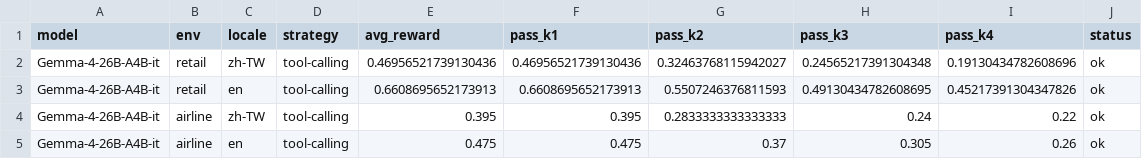
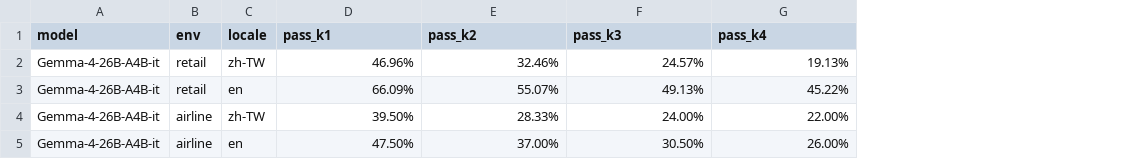
Before and after one commit to aaronwu901225main/tau-bench, a CSV file: results/Gemma-4-26B-A4B-it.csv, drawn as a sheet; removed rows and columns are numbered as before the commit, all else as after; the diff names each change by its address in the sheet, - before the commit and + after, or states it on an @@ line.

```diff
--- a/results/Gemma-4-26B-A4B-it.csv
+++ b/results/Gemma-4-26B-A4B-it.csv
-column D (strategy), rows 2-5: all tool-calling
-column E (avg_reward), rows 2-5: 0.46956521739130436 | 0.6608695652173913 | 0.395 | 0.475
-column J (status), rows 2-5: all ok
-D2 (pass_k1): 0.46956521739130436
+D2 (pass_k1): 46.96%
-E2 (pass_k2): 0.32463768115942027
+E2 (pass_k2): 32.46%
-F2 (pass_k3): 0.24565217391304348
+F2 (pass_k3): 24.57%
-G2 (pass_k4): 0.19130434782608696
+G2 (pass_k4): 19.13%
-D3 (pass_k1): 0.6608695652173913
+D3 (pass_k1): 66.09%
-E3 (pass_k2): 0.5507246376811593
+E3 (pass_k2): 55.07%
-F3 (pass_k3): 0.49130434782608695
+F3 (pass_k3): 49.13%
-G3 (pass_k4): 0.45217391304347826
+G3 (pass_k4): 45.22%
-D4 (pass_k1): 0.395
+D4 (pass_k1): 39.50%
-E4 (pass_k2): 0.2833333333333333
+E4 (pass_k2): 28.33%
-F4 (pass_k3): 0.24
+F4 (pass_k3): 24.00%
-G4 (pass_k4): 0.22
+G4 (pass_k4): 22.00%
-D5 (pass_k1): 0.475
+D5 (pass_k1): 47.50%
-E5 (pass_k2): 0.37
+E5 (pass_k2): 37.00%
-F5 (pass_k3): 0.305
+F5 (pass_k3): 30.50%
-G5 (pass_k4): 0.26
+G5 (pass_k4): 26.00%
```
Also changed, not shown: results/Gemma-4-31B-it.csv, results/Gpt-oss-20b.csv, 13 other files.
